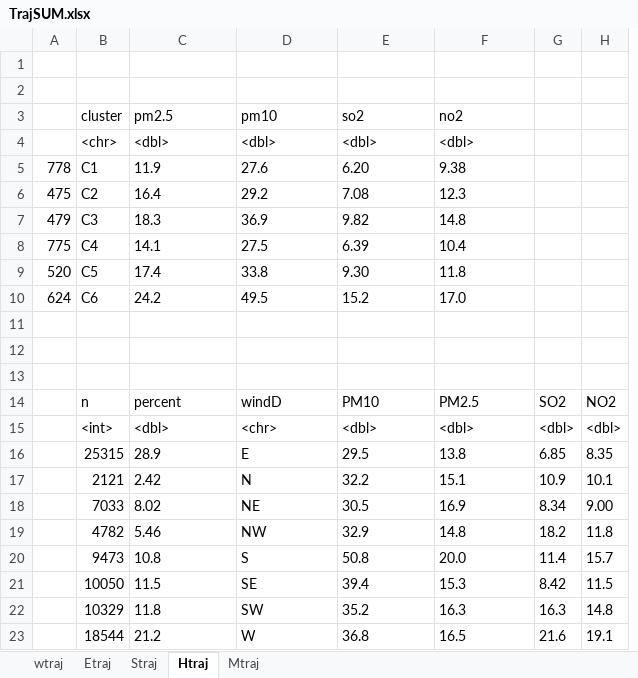
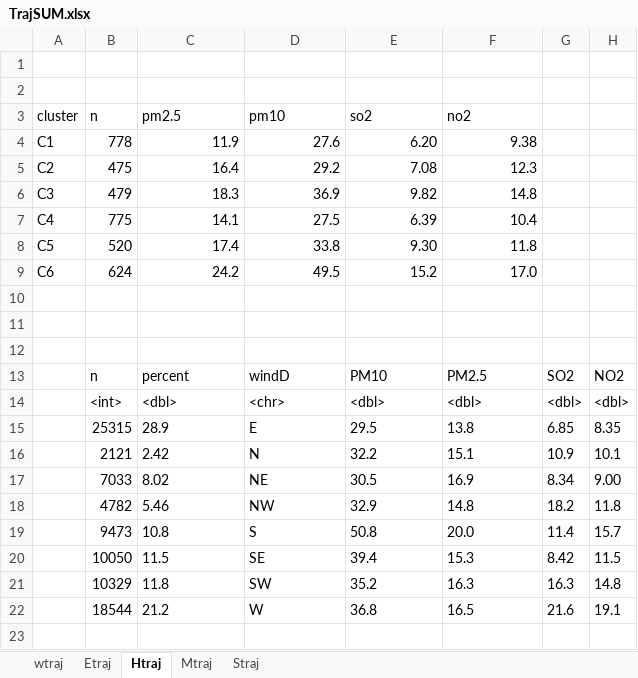
Before and after one commit to Rirhandzu-Novela/Highveld-air-pollution-prediction-health-impacts, an Excel workbook: RDS/TrajSUM.xlsx, sheet Htraj, drawn as a sheet; values as stored, in another font and other column widths than the file's, no borders; removed rows and columns are numbered as before the commit, all else as after; the diff names each change by its address in the sheet, - before the commit and + after, or states it on an @@ line.

```diff
--- a/RDS/TrajSUM.xlsx (sheet Htraj)
+++ b/RDS/TrajSUM.xlsx (sheet Htraj)
@@ sheet tab order changed: wtraj | Etraj | Htraj | Mtraj | Straj @@
-column A, rows 5-10: 778 | 475 | 479 | 775 | 520 | 624
+column B (n), rows 4-22: 778 | 475 | 479 | 775 | 520 | 624 |  |  |  | n | <int> | 25315 | 2121 | 7033 | 4782 | 9473 | 10050 | 10329 | 18544
-row 4:  | <chr> | <dbl> | <dbl> | <dbl> | <dbl>
-C4:F9 alignment: left
+C4:F9 alignment: right
-A13 (cluster): n
+A13 (cluster): (empty)
-A14 (cluster): <int>
+A14 (cluster): (empty)
-A15 (cluster): 25315
+A15 (cluster): (empty)
-A16 (cluster): 2121
+A16 (cluster): (empty)
-A17 (cluster): 7033
+A17 (cluster): (empty)
-A18 (cluster): 4782
+A18 (cluster): (empty)
-A19 (cluster): 9473
+A19 (cluster): (empty)
-A20 (cluster): 10050
+A20 (cluster): (empty)
-A21 (cluster): 10329
+A21 (cluster): (empty)
-A22 (cluster): 18544
+A22 (cluster): (empty)
```
Also changed, not shown: sheet Mtraj, sheet Etraj, sheet wtraj, sheet Straj, 5 other files.
